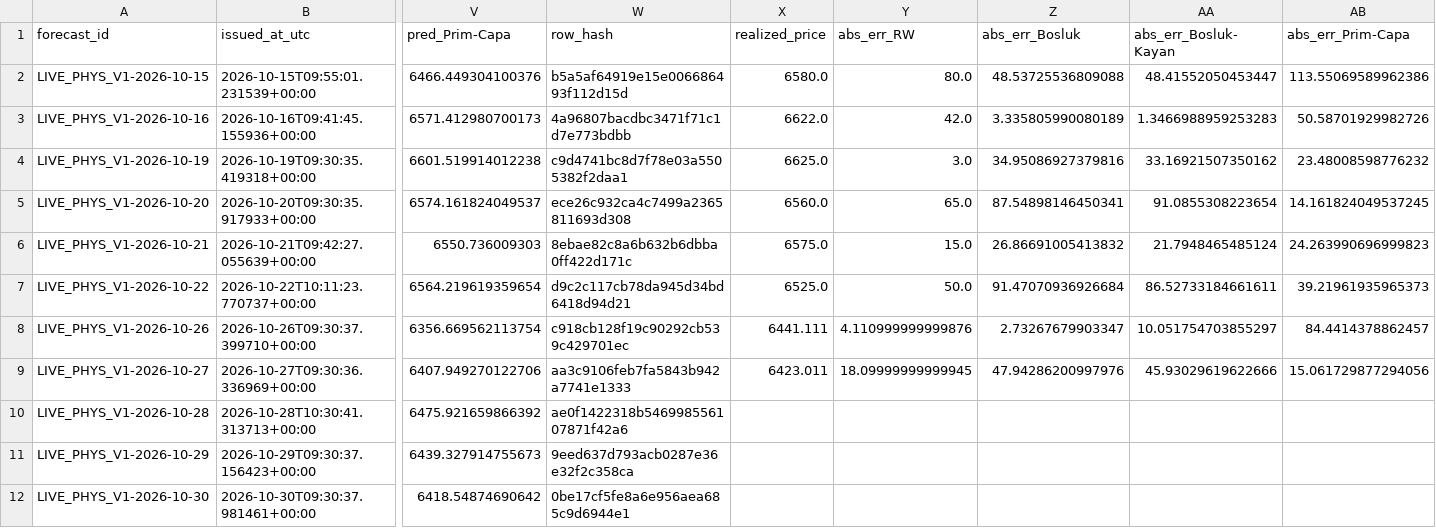
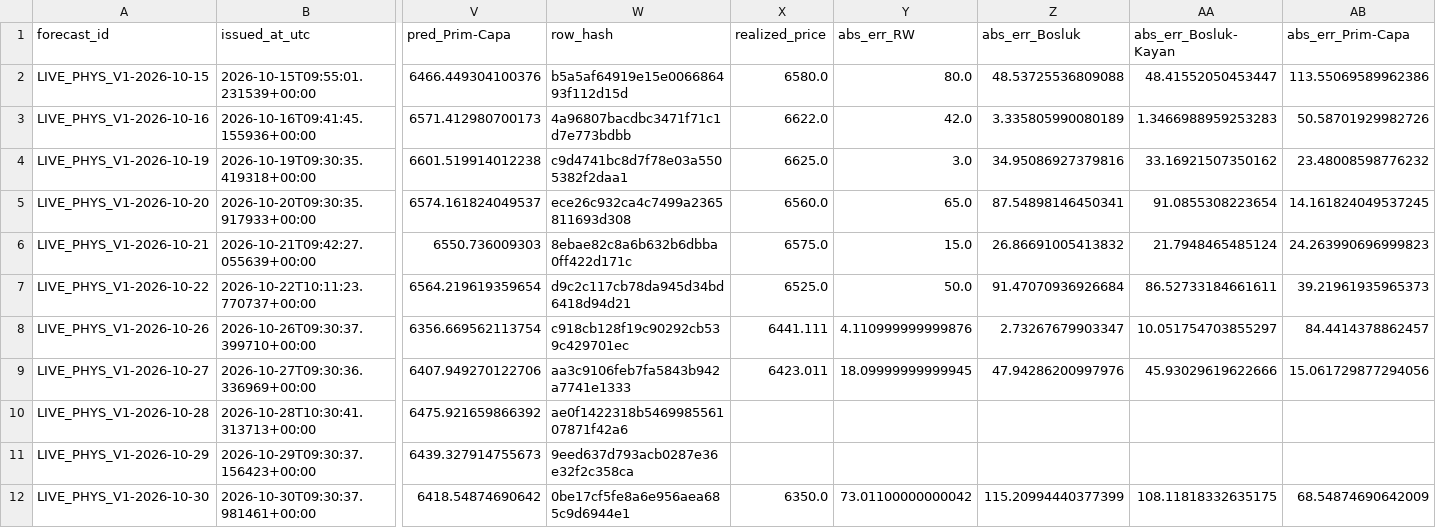
Before and after one commit to 03betulpehlivan/turkey-gold-price-forecast, a CSV file: research/live/physical_log.csv, drawn as a sheet; only a part is shown, gaps mark what is left out; the diff names each change by its address in the sheet, - before the commit and + after, or states it on an @@ line.

```diff
--- a/research/live/physical_log.csv
+++ b/research/live/physical_log.csv
-X12 (realized_price): (empty)
+X12 (realized_price): 6350.0
-Y12 (abs_err_RW): (empty)
+Y12 (abs_err_RW): 73.01100000000042
-Z12 (abs_err_Bosluk): (empty)
+Z12 (abs_err_Bosluk): 115.20994440377399
-AA12 (abs_err_Bosluk-Kayan): (empty)
+AA12 (abs_err_Bosluk-Kayan): 108.11818332635175
-AB12 (abs_err_Prim-Capa): (empty)
+AB12 (abs_err_Prim-Capa): 68.54874690642009
```
Also changed, not shown: research/live/physical_intervals_log.csv.
